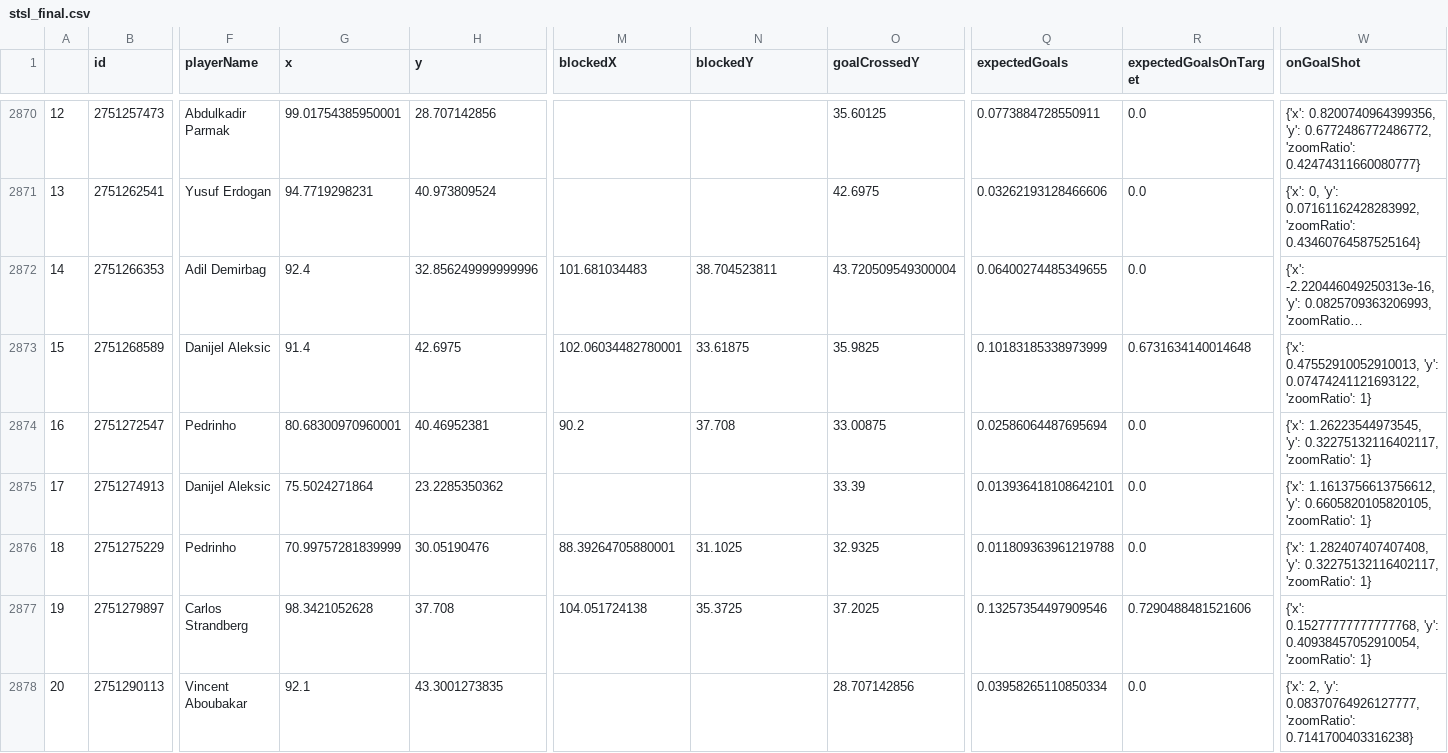
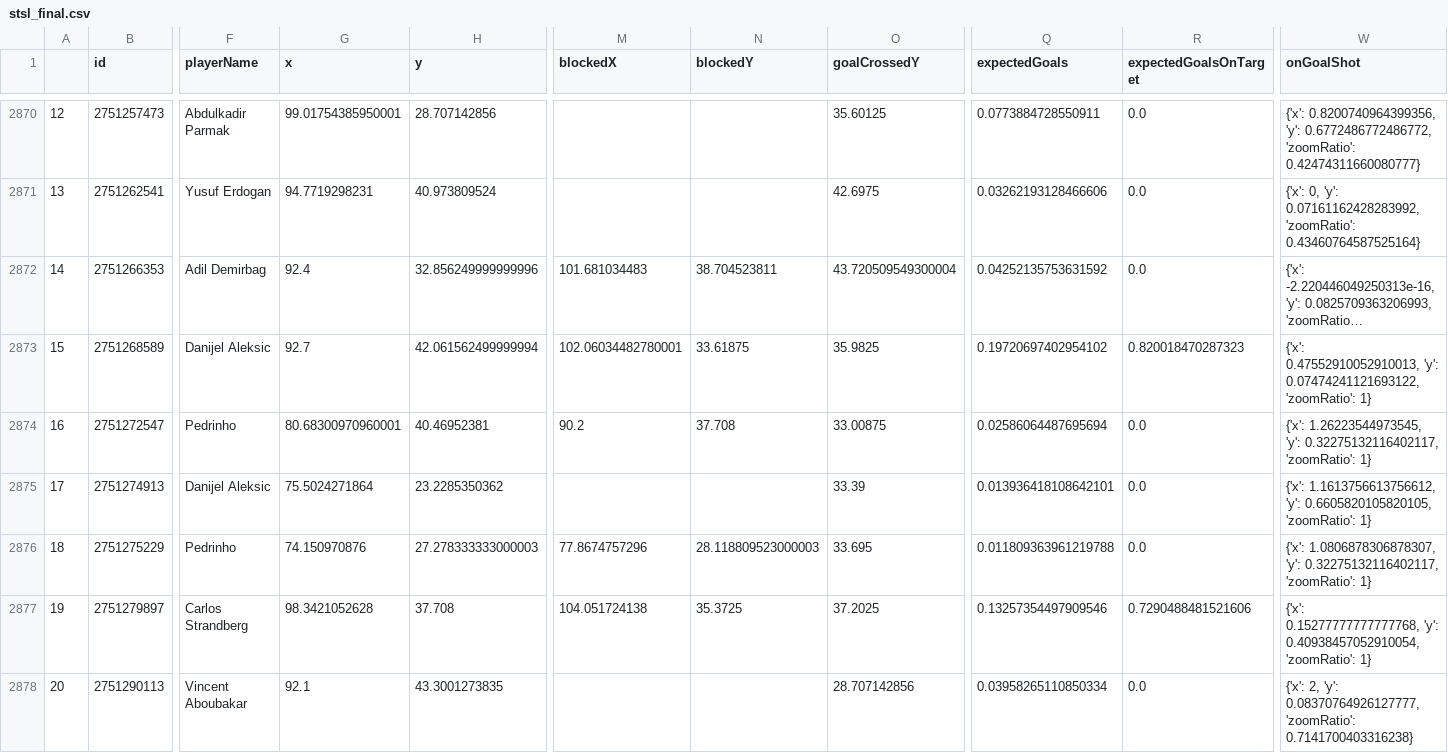
Before and after one commit to kovacs5/fotmob_csv, a CSV file: stsl_final.csv, drawn as a sheet; only a part is shown, gaps mark what is left out; long unchanged cells end in …; the diff covers the shown part only; the diff names each change by its address in the sheet, - before the commit and + after, or states it on an @@ line.

```diff
--- a/stsl_final.csv
+++ b/stsl_final.csv
-Q2872 (expectedGoals): 0.06400274485349655
+Q2872 (expectedGoals): 0.04252135753631592
-G2873 (x): 91.4
+G2873 (x): 92.7
-H2873 (y): 42.6975
+H2873 (y): 42.061562499999994
-Q2873 (expectedGoals): 0.10183185338973999
+Q2873 (expectedGoals): 0.19720697402954102
-R2873 (expectedGoalsOnTarget): 0.6731634140014648
+R2873 (expectedGoalsOnTarget): 0.820018470287323
-G2876 (x): 70.99757281839999
+G2876 (x): 74.150970876
-H2876 (y): 30.05190476
+H2876 (y): 27.278333333000003
-M2876 (blockedX): 88.39264705880001
+M2876 (blockedX): 77.8674757296
-N2876 (blockedY): 31.1025
+N2876 (blockedY): 28.118809523000003
-O2876 (goalCrossedY): 32.9325
+O2876 (goalCrossedY): 33.695
-W2876 (onGoalShot): {'x': 1.282407407407408, 'y': 0.32275132116402117,…
+W2876 (onGoalShot): {'x': 1.0806878306878307, 'y': 0.32275132116402117,…
```
Also changed, not shown: 7 edited cells elsewhere in this file.
